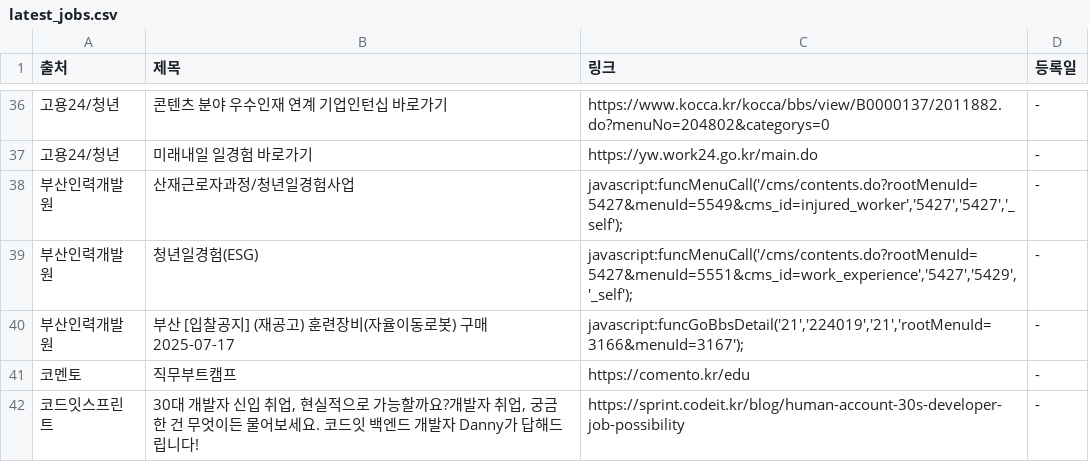
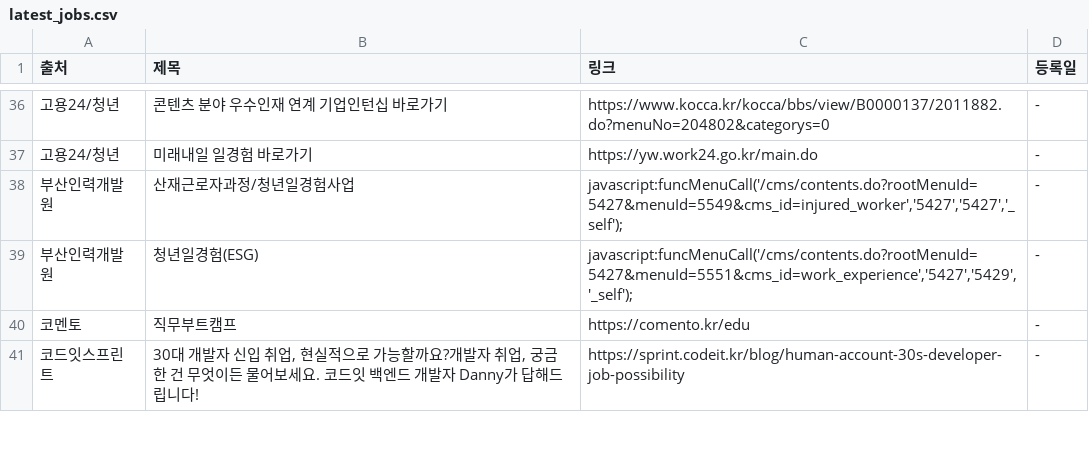
Before and after one commit to Diesel-Hun/job-activity-scraper, a CSV file: latest_jobs.csv, drawn as a sheet; only a part is shown, gaps mark what is left out; the diff names each change by its address in the sheet, - before the commit and + after, or states it on an @@ line.

```diff
--- a/latest_jobs.csv
+++ b/latest_jobs.csv
-row 40: 부산인력개발원 | 부산 [입찰공지] (재공고) 훈련장비(자율이동로봇) 구매 2025-07-17 | javascript:funcGoBbsDetail('21','224019','21','rootMenuId=3166&menuId=3167'); | -
```
Also changed, not shown: 1 other file.
